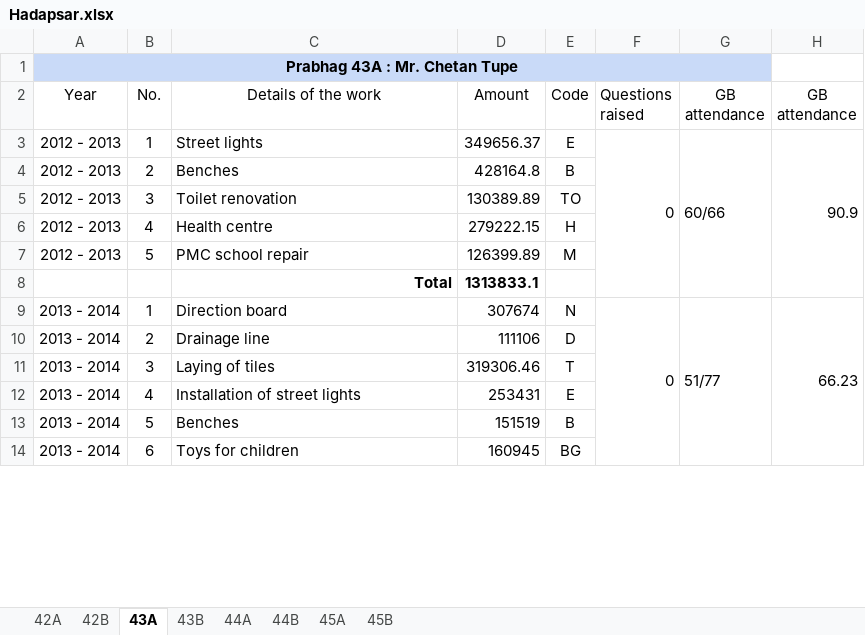
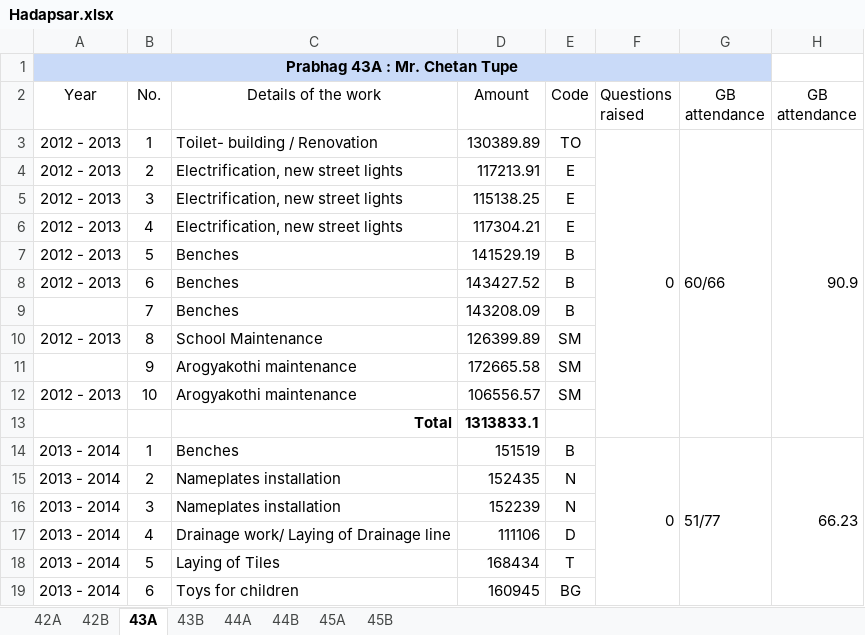
Before and after one commit to devadigayatish/nagarsevak_report_card, an Excel workbook: csv/main-files/Hadapsar.xlsx, sheet 43A, drawn as a sheet; only a part is shown; values as stored, in another font and other column widths than the file's, no borders; charts and pictures not drawn; removed rows and columns are numbered as before the commit, all else as after; the diff covers the shown part only; the diff names each change by its address in the sheet, - before the commit and + after, or states it on an @@ line.

```diff
--- a/csv/main-files/Hadapsar.xlsx (sheet 43A)
+++ b/csv/main-files/Hadapsar.xlsx (sheet 43A)
-C3 (Details of the work): Street lights
+C3 (Details of the work): Toilet- building / Renovation
-D3 (Amount): 349656.37
+D3 (Amount): 130389.89
-E3 (Code): E
+E3 (Code): TO
-C4 (Details of the work): Benches
+C4 (Details of the work): Electrification, new street lights
-D4 (Amount): 428164.8
+D4 (Amount): 117213.91
-E4 (Code): B
+E4 (Code): E
-C5 (Details of the work): Toilet renovation
+C5 (Details of the work): Electrification, new street lights
-D5 (Amount): 130389.89
+D5 (Amount): 115138.25
-E5 (Code): TO
+E5 (Code): E
-C6 (Details of the work): Health centre
+C6 (Details of the work): Electrification, new street lights
-D6 (Amount): 279222.15
+D6 (Amount): 117304.21
-E6 (Code): H
+E6 (Code): E
+row 7: 2012 - 2013 | 5 | Benches | 141529.19 | B
+row 8: 2012 - 2013 | 6 | Benches | 143427.52 | B
+row 9:  | 7 | Benches | 143208.09 | B
-B10 (No.): 5
+B10 (No.): 8
-C10 (Details of the work): PMC school repair
+C10 (Details of the work): School Maintenance
-E10 (Code): M
+E10 (Code): SM
+row 11:  | 9 | Arogyakothi maintenance | 172665.58 | SM
+row 12: 2012 - 2013 | 10 | Arogyakothi maintenance | 106556.57 | SM
-C14 (Details of the work): Direction board
+C14 (Details of the work): Benches
-D14 (Amount): 307674
+D14 (Amount): 151519
-E14 (Code): N
+E14 (Code): B
+row 15: 2013 - 2014 | 2 | Nameplates installation | 152435 | N
+row 16: 2013 - 2014 | 3 | Nameplates installation | 152239 | N
-B17 (No.): 2
+B17 (No.): 4
-C17 (Details of the work): Drainage line
+C17 (Details of the work): Drainage work/ Laying of Drainage line
-B18 (No.): 3
+B18 (No.): 5
-C18 (Details of the work): Laying of tiles
+C18 (Details of the work): Laying of Tiles
-D18 (Amount): 319306.46
+D18 (Amount): 168434
-row 12: 2013 - 2014 | 4 | Installation of street lights | 253431 | E
-row 13: 2013 - 2014 | 5 | Benches | 151519 | B
```
Also changed, not shown: 3 added rows, 1 removed row and 26 edited cells elsewhere in this sheet, sheet 42B, sheet 42A, sheet 43B, sheet 44A, sheet 45A, sheet 44B, 1 more sheet, formulas that keep their value, csv/main-files/Aundh.xlsx, csv/main-files/Bhavani Peth.xlsx, 24 other files.
